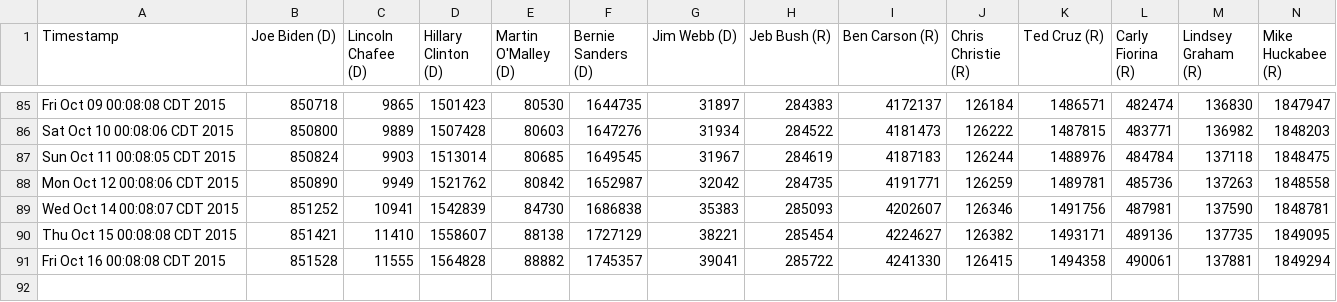
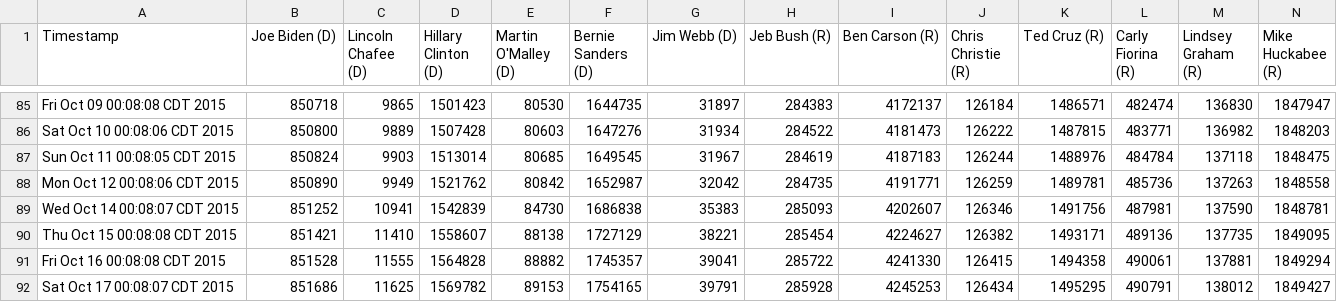
Before and after one commit to eaott/election, a CSV file: like_data.csv, drawn as a sheet; only a part is shown, gaps mark what is left out; rows hold the shown columns only; the diff names each change by its address in the sheet, - before the commit and + after, or states it on an @@ line.

Commit message:
nightly update

```diff
--- a/like_data.csv
+++ b/like_data.csv
+row 92: Sat Oct 17 00:08:07 CDT 2015 | 851686 | 11625 | 1569782 | 89153 | 1754165 | 39791 | 285928 | 4245253 | 126434 | 1495295 | 490791 | 138012 | 1849427
```
